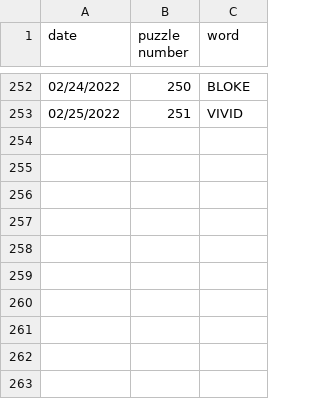
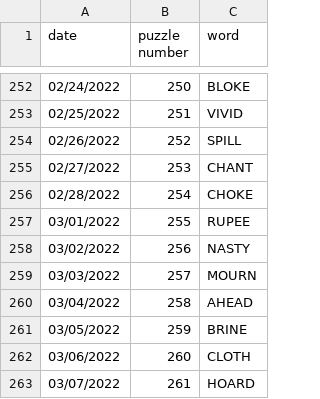
Before and after one commit to dogunter/wordlist, a CSV file: wordle-words.csv, drawn as a sheet; only a part is shown, gaps mark what is left out; the diff names each change by its address in the sheet, - before the commit and + after, or states it on an @@ line.

Commit message:
New words, dictionary cleanup

```diff
--- a/wordle-words.csv
+++ b/wordle-words.csv
+row 254: 02/26/2022 | 252 | SPILL
+row 255: 02/27/2022 | 253 | CHANT
+row 256: 02/28/2022 | 254 | CHOKE
+row 257: 03/01/2022 | 255 | RUPEE
+row 258: 03/02/2022 | 256 | NASTY
+row 259: 03/03/2022 | 257 | MOURN
+row 260: 03/04/2022 | 258 | AHEAD
+row 261: 03/05/2022 | 259 | BRINE
+row 262: 03/06/2022 | 260 | CLOTH
+row 263: 03/07/2022 | 261 | HOARD
```
Also changed, not shown: 1 other file.
